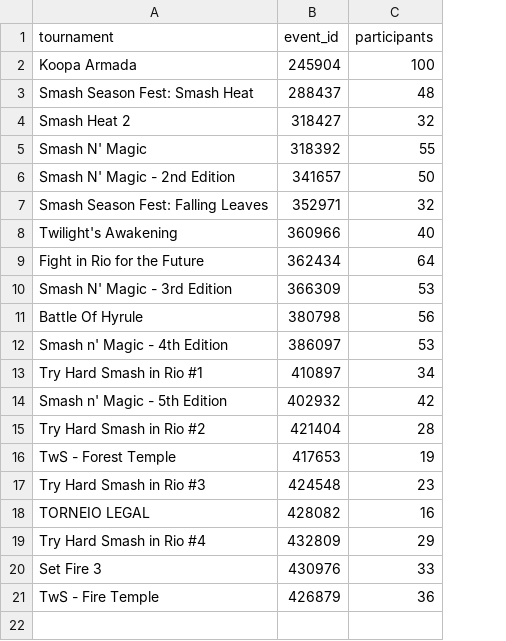
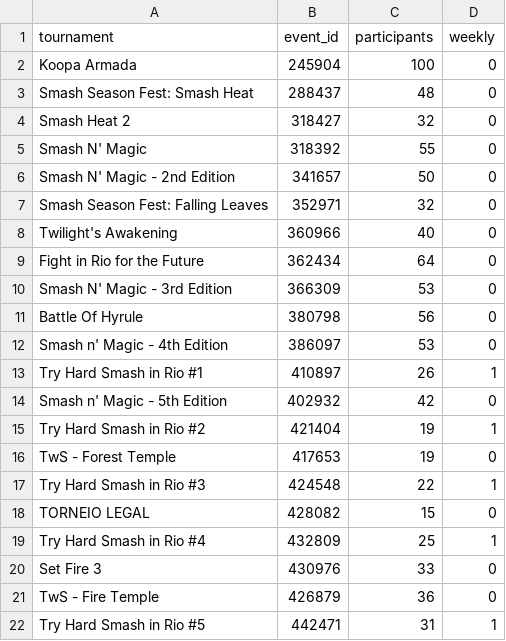
Before and after one commit to luizfgnmaia/smash-rio-elo, a CSV file: data/events.csv, drawn as a sheet; the diff names each change by its address in the sheet, - before the commit and + after, or states it on an @@ line.

```diff
--- a/data/events.csv
+++ b/data/events.csv
+column D (weekly), rows 2-21: 0 | 0 | 0 | 0 | 0 | 0 | 0 | 0 | 0 | 0 | 0 | 1 | 0 | 1 | 0 | 1 | 0 | 1 | 0 | 0
-C13 (participants): 34
+C13 (participants): 26
-C15 (participants): 28
+C15 (participants): 19
-C17 (participants): 23
+C17 (participants): 22
-C18 (participants): 16
+C18 (participants): 15
-C19 (participants): 29
+C19 (participants): 25
+row 22: Try Hard Smash in Rio #5 | 442471 | 31 | 1
```
Also changed, not shown: data/players.csv, data/sets_fixed.csv, 11 other files.
